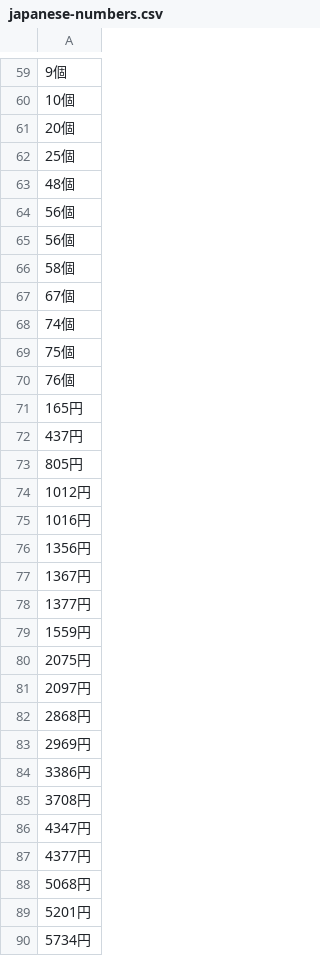
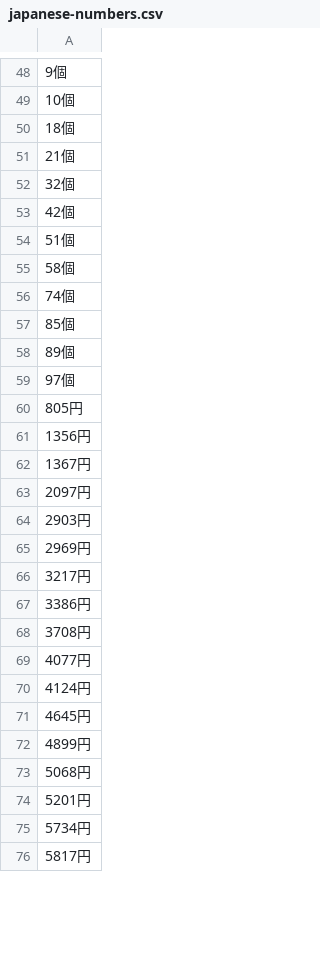
Before and after one commit to AlexEngelhardt/anki-decks, a CSV file: japanese-numbers.csv, drawn as a sheet; only a part is shown, gaps mark what is left out; the shorter side is filled out with more unchanged rows; the diff covers the shown part only.

```diff
--- a/japanese-numbers.csv
+++ b/japanese-numbers.csv
@@ -60,29 +49,25 @@
 10個
-20個
-25個
-48個
-56個
-56個
+18個
+21個
+32個
+42個
+51個
 58個
-67個
 74個
-75個
-76個
-165円
-437円
+85個
+89個
+97個
 805円
-1012円
-1016円
 1356円
 1367円
-1377円
-1559円
-2075円
 2097円
-2868円
+2903円
 2969円
+3217円
 3386円
 3708円
-4347円
-4377円
+4077円
+4124円
+4645円
+4899円
 5068円
```
Also changed, not shown: 11 added rows, 18 removed rows and 2 edited cells elsewhere in this file, 2 other files.
